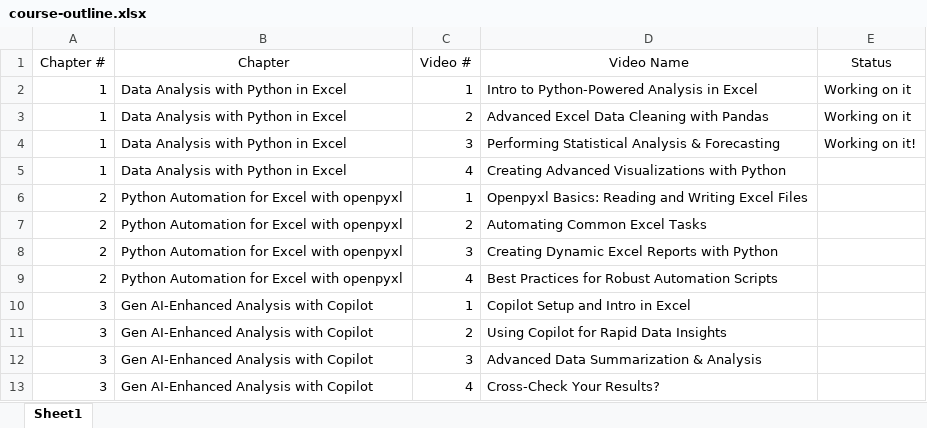
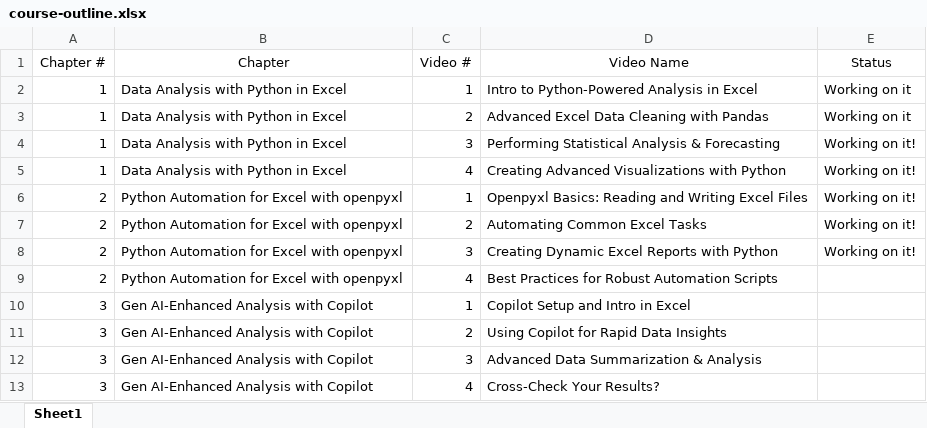
Before and after one commit to stringfestdata/intermediate-python-in-excel-course, an Excel workbook: course-outline.xlsx, sheet Sheet1, drawn as a sheet; values as stored, in another font and other column widths than the file's, no borders; table styles not drawn; the diff names each change by its address in the sheet, - before the commit and + after, or states it on an @@ line.

```diff
--- a/course-outline.xlsx (sheet Sheet1)
+++ b/course-outline.xlsx (sheet Sheet1)
-E5:E8 (Status): (empty)
+E5:E8 (Status): Working on it!
```
Also changed, not shown: workbooks/1-2-advanced-excel-cleaning.xlsx, 5 other files.
